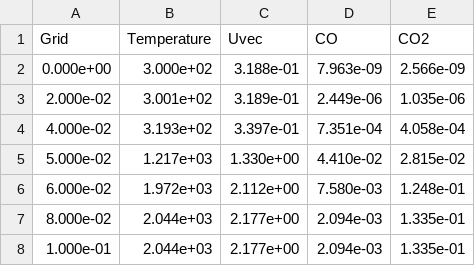
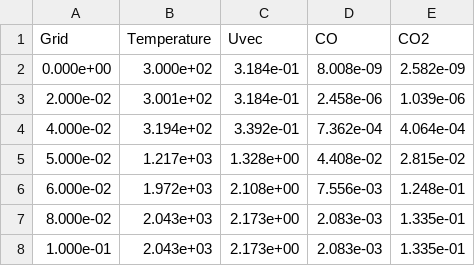
Before and after one commit to JacobDannecker/cantera_ma, a CSV file: test_problems/cxx_samples/flamespeed_blessed.csv, drawn as a sheet.

Commit message:
[Test] Update output files for C++ flamespeed sample
The old version of the sample was using a strange definition for the
composition of air which corresponded to neither of the typical
approximations, for example "O2: 1.0, N2: 3.76" or "O2: 0.21, N2: 0.79".

```diff
--- a/test_problems/cxx_samples/flamespeed_blessed.csv
+++ b/test_problems/cxx_samples/flamespeed_blessed.csv
@@ -1,8 +1,8 @@
   Grid,   Temperature,   Uvec,   CO,    CO2
-   0.000e+00,   3.000e+02,   3.188e-01,   7.963e-09,   2.566e-09
-   2.000e-02,   3.001e+02,   3.189e-01,   2.449e-06,   1.035e-06
-   4.000e-02,   3.193e+02,   3.397e-01,   7.351e-04,   4.058e-04
-   5.000e-02,   1.217e+03,   1.330e+00,   4.410e-02,   2.815e-02
-   6.000e-02,   1.972e+03,   2.112e+00,   7.580e-03,   1.248e-01
-   8.000e-02,   2.044e+03,   2.177e+00,   2.094e-03,   1.335e-01
-   1.000e-01,   2.044e+03,   2.177e+00,   2.094e-03,   1.335e-01
+   0.000e+00,   3.000e+02,   3.184e-01,   8.008e-09,   2.582e-09
+   2.000e-02,   3.001e+02,   3.184e-01,   2.458e-06,   1.039e-06
+   4.000e-02,   3.194e+02,   3.392e-01,   7.362e-04,   4.064e-04
+   5.000e-02,   1.217e+03,   1.328e+00,   4.408e-02,   2.815e-02
+   6.000e-02,   1.972e+03,   2.108e+00,   7.556e-03,   1.248e-01
+   8.000e-02,   2.043e+03,   2.173e+00,   2.083e-03,   1.335e-01
+   1.000e-01,   2.043e+03,   2.173e+00,   2.083e-03,   1.335e-01
```
Also changed, not shown: 1 other file.
